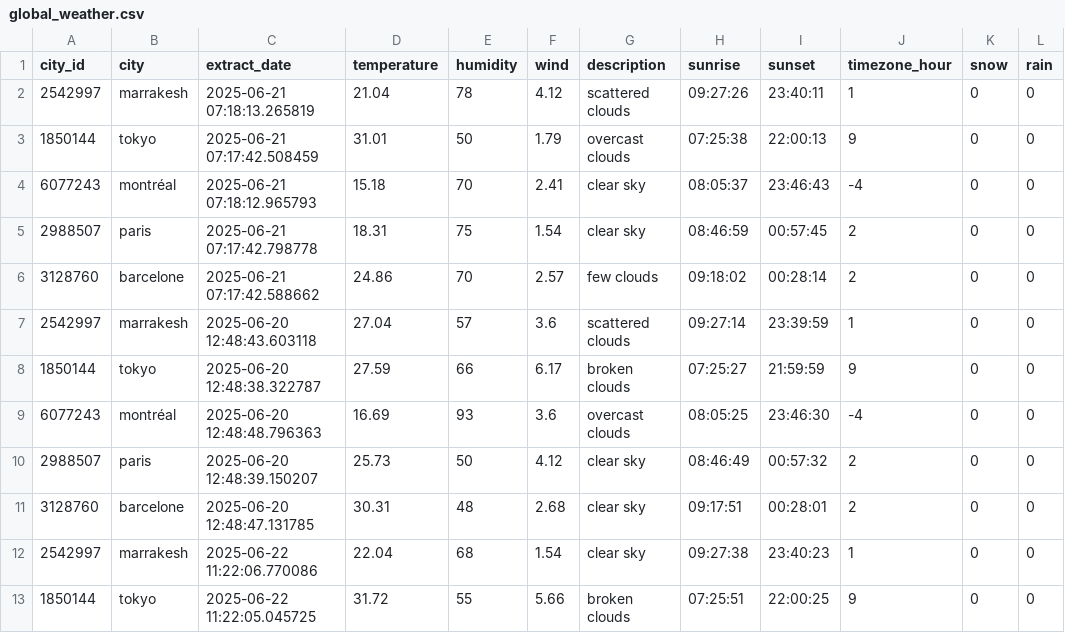
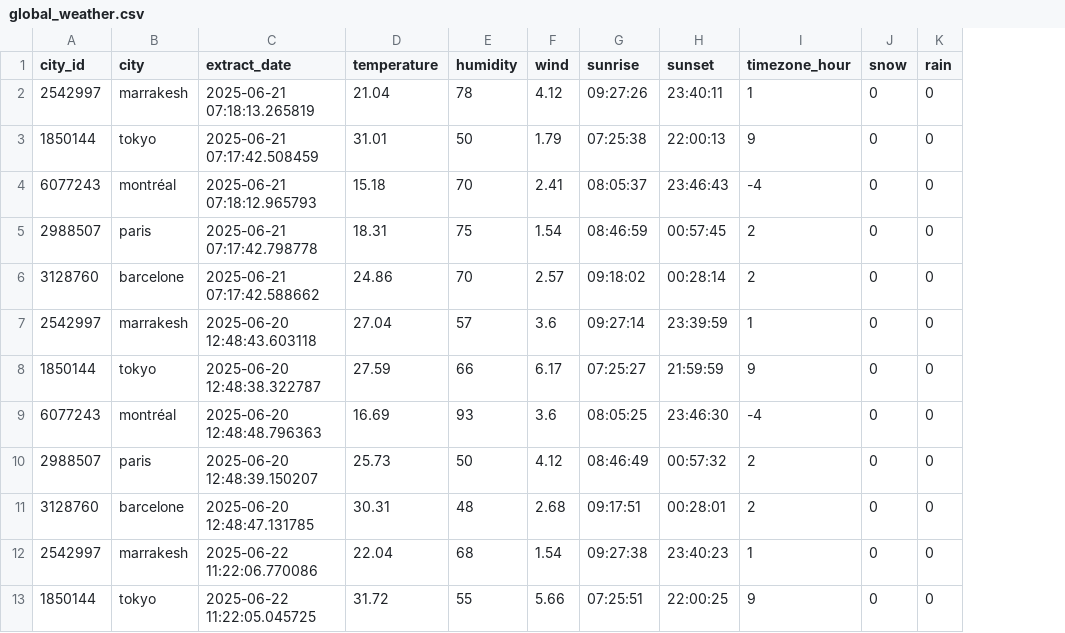
Before and after one commit to Williest-Andry/weather-data-analysis, a CSV file: data/global_processed/global_weather.csv, drawn as a sheet; only a part is shown; the diff names each change by its address in the sheet, - before the commit and + after, or states it on an @@ line.

Commit message:
fix: delete description column in global_weather.csv

```diff
--- a/data/global_processed/global_weather.csv
+++ b/data/global_processed/global_weather.csv
-column G (description), rows 2-13: scattered clouds | overcast clouds | clear sky | clear sky | few clouds | scattered clouds | broken clouds | overcast clouds | clear sky | clear sky | clear sky | broken clouds
```
Also changed, not shown: 1 other file.
